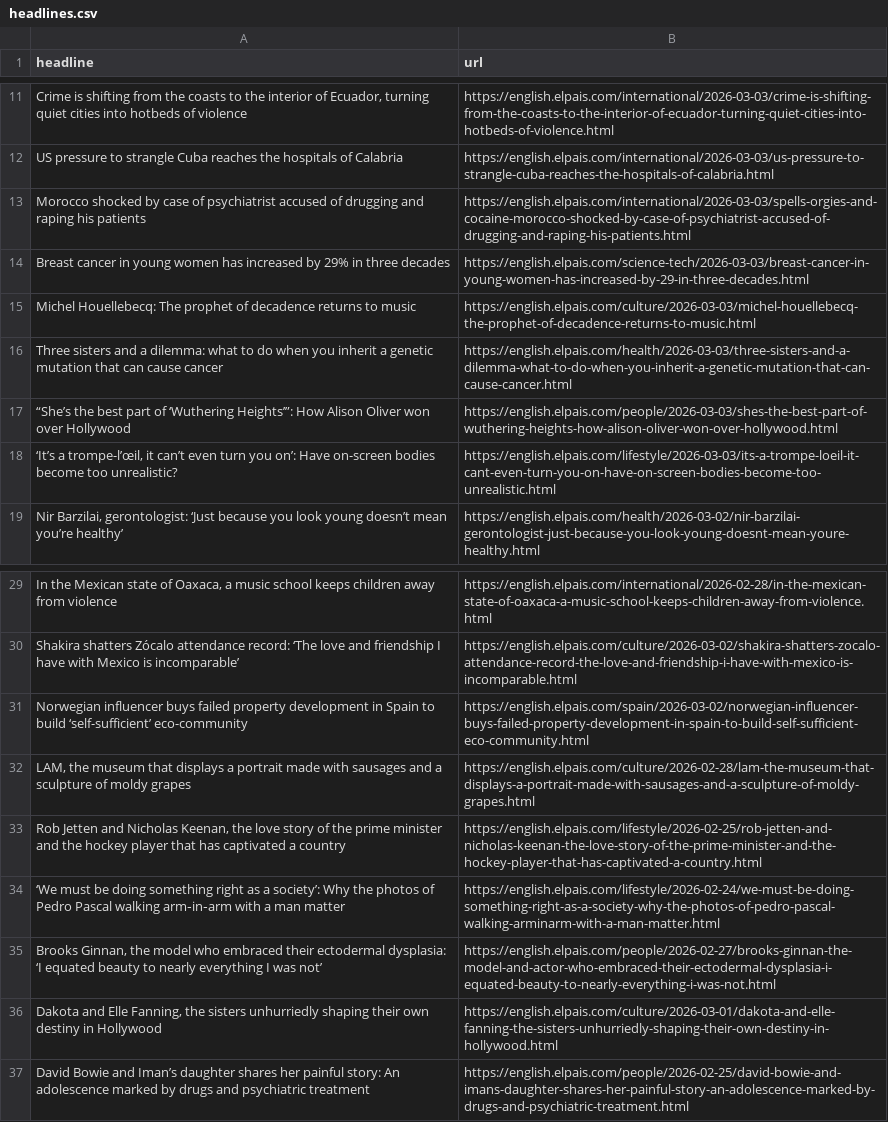
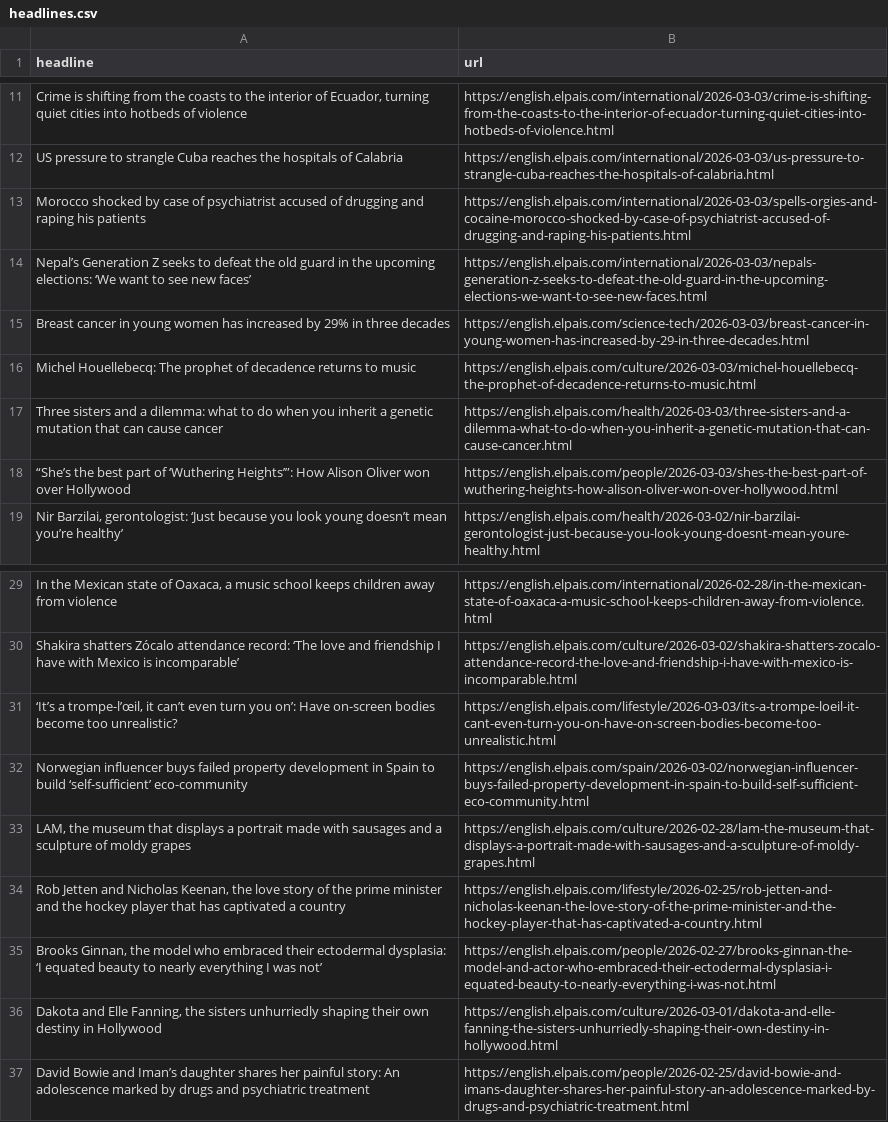
Before and after one commit to LisaMEckardt/el-pais-autoscraper, a CSV file: headlines.csv, drawn as a sheet; only a part is shown, gaps mark what is left out; removed rows and columns are numbered as before the commit, all else as after; the diff names each change by its address in the sheet, - before the commit and + after, or states it on an @@ line.

```diff
--- a/headlines.csv
+++ b/headlines.csv
+row 14: Nepal’s Generation Z seeks to defeat the old guard in the upcoming elections: ‘We want to see new faces’ | https://english.elpais.com/international/2026-03-03/nepals-generation-z-seeks-to-defeat-the-old-guard-in-the-upcoming-elections-we-want-to-see-new-faces.html
@@ row 18 moved to row 31: ‘It’s a trompe-l’œil, it can’t even turn… @@
-row 34: ‘We must be doing something right as a society’: Why the photos of Pedro Pascal walking arm‑in‑arm with a man matter | https://english.elpais.com/lifestyle/2026-02-24/we-must-be-doing-something-right-as-a-society-why-the-photos-of-pedro-pascal-walking-arminarm-with-a-man-matter.html
```
